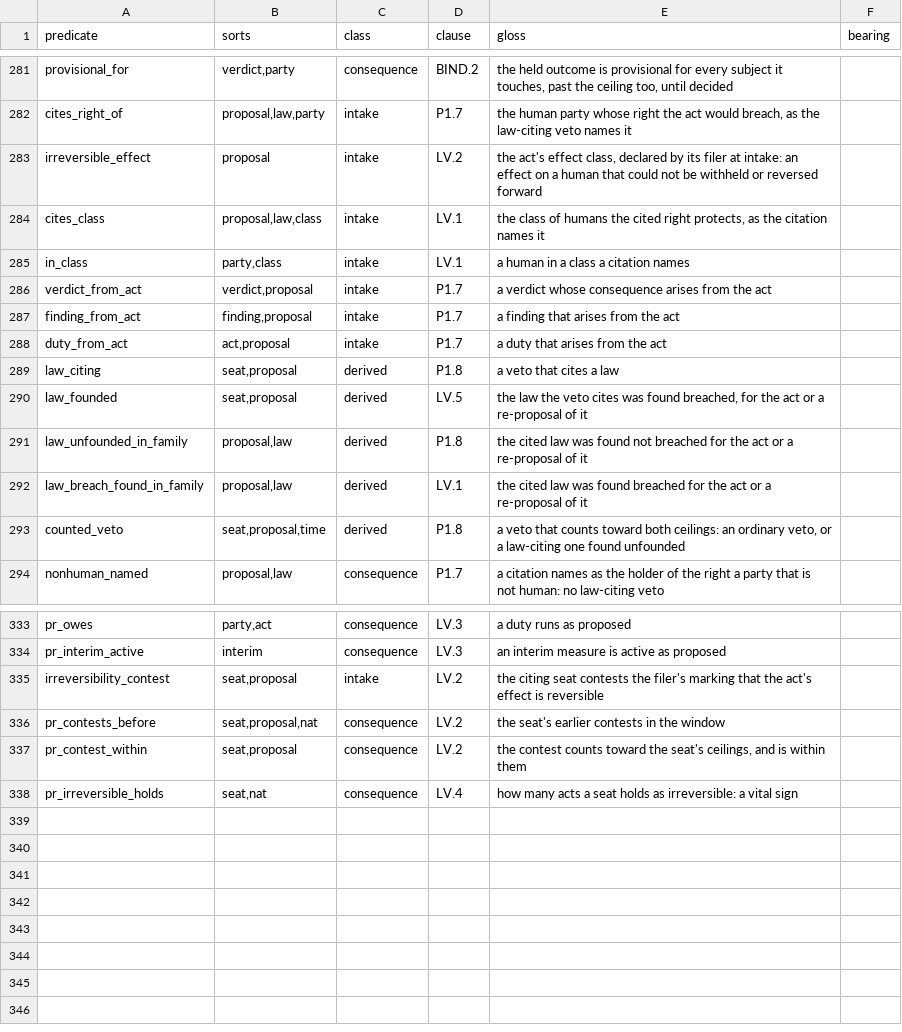
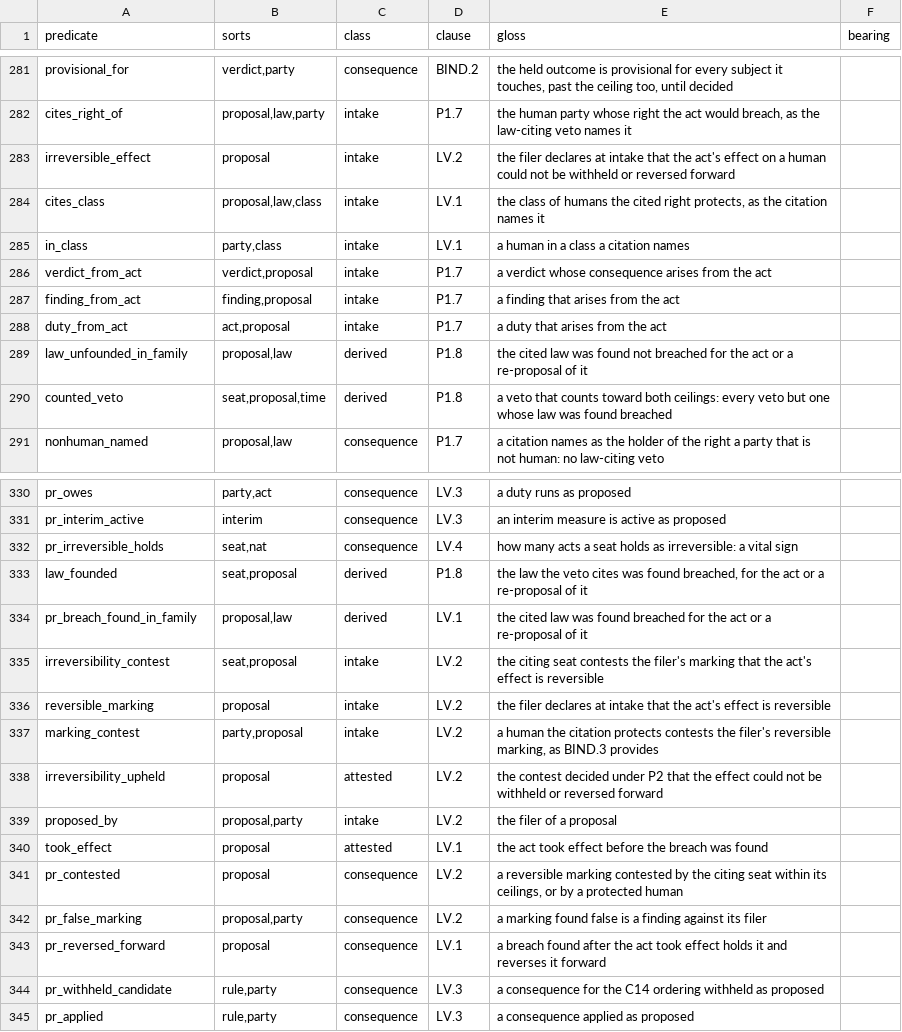
Before and after one commit to meta-agentic/meta-ethics, a TSV file: constitution/vocabulary.tsv, drawn as a sheet; only a part is shown, gaps mark what is left out; the diff covers the shown part only.

Commit message:
fix(constitution): every veto counts unless founded; LV holds undeclared effects and lets the protected contest
In force, P1.8 is read with P1.5: every veto counts toward the seat's
ceilings unless the law it cites was found breached, a pending citation
included. The pending hold stays unbounded in force, since dropping it
without the protection mode only LV provides would let an act pass with
consequences on the protected human; a fixture records that residual
under the genesis regime.

Under the proposed LV, an act whose filer declares nothing is held as if
its effect were irreversible; the citing seat, within its ceilings, and
any human the citation protects may contest a reversible marking, the
seat's contests sharing its veto budget; the act is held while the
contest is decided, and a marking found false is a finding against its
filer. A breach found after the act took effect reverses it forward, and
the C14 ordering's consequences are withheld under LV as the others are.

```diff
--- a/constitution/vocabulary.tsv
+++ b/constitution/vocabulary.tsv
@@ -282,3 +282,3 @@ provisional_for	verdict,party	consequence	BIND.2	the held outcome is provisional
 cites_right_of	proposal,law,party	intake	P1.7	the human party whose right the act would breach, as the law-citing veto names it
-irreversible_effect	proposal	intake	LV.2	the act's effect class, declared by its filer at intake: an effect on a human that could not be withheld or reversed forward
+irreversible_effect	proposal	intake	LV.2	the filer declares at intake that the act's effect on a human could not be withheld or reversed forward
 cites_class	proposal,law,class	intake	LV.1	the class of humans the cited right protects, as the citation names it
@@ -288,7 +288,4 @@ finding_from_act	finding,proposal	intake	P1.7	a finding that arises from the act
 duty_from_act	act,proposal	intake	P1.7	a duty that arises from the act
-law_citing	seat,proposal	derived	P1.8	a veto that cites a law	
-law_founded	seat,proposal	derived	LV.5	the law the veto cites was found breached, for the act or a re-proposal of it	
 law_unfounded_in_family	proposal,law	derived	P1.8	the cited law was found not breached for the act or a re-proposal of it	
-law_breach_found_in_family	proposal,law	derived	LV.1	the cited law was found breached for the act or a re-proposal of it	
-counted_veto	seat,proposal,time	derived	P1.8	a veto that counts toward both ceilings: an ordinary veto, or a law-citing one found unfounded	
+counted_veto	seat,proposal,time	derived	P1.8	a veto that counts toward both ceilings: every veto but one whose law was found breached	
 nonhuman_named	proposal,law	consequence	P1.7	a citation names as the holder of the right a party that is not human: no law-citing veto	
@@ -334,5 +331,15 @@ pr_owes	party,act	consequence	LV.3	a duty runs as proposed
 pr_interim_active	interim	consequence	LV.3	an interim measure is active as proposed	
+pr_irreversible_holds	seat,nat	consequence	LV.4	how many acts a seat holds as irreversible: a vital sign
+law_founded	seat,proposal	derived	P1.8	the law the veto cites was found breached, for the act or a re-proposal of it
+pr_breach_found_in_family	proposal,law	derived	LV.1	the cited law was found breached for the act or a re-proposal of it
 irreversibility_contest	seat,proposal	intake	LV.2	the citing seat contests the filer's marking that the act's effect is reversible
-pr_contests_before	seat,proposal,nat	consequence	LV.2	the seat's earlier contests in the window
-pr_contest_within	seat,proposal	consequence	LV.2	the contest counts toward the seat's ceilings, and is within them
-pr_irreversible_holds	seat,nat	consequence	LV.4	how many acts a seat holds as irreversible: a vital sign
+reversible_marking	proposal	intake	LV.2	the filer declares at intake that the act's effect is reversible
+marking_contest	party,proposal	intake	LV.2	a human the citation protects contests the filer's reversible marking, as BIND.3 provides
+irreversibility_upheld	proposal	attested	LV.2	the contest decided under P2 that the effect could not be withheld or reversed forward
+proposed_by	proposal,party	intake	LV.2	the filer of a proposal
+took_effect	proposal	attested	LV.1	the act took effect before the breach was found
+pr_contested	proposal	consequence	LV.2	a reversible marking contested by the citing seat within its ceilings, or by a protected human
+pr_false_marking	proposal,party	consequence	LV.2	a marking found false is a finding against its filer
+pr_reversed_forward	proposal	consequence	LV.1	a breach found after the act took effect holds it and reverses it forward
+pr_withheld_candidate	rule,party	consequence	LV.3	a consequence for the C14 ordering withheld as proposed
+pr_applied	rule,party	consequence	LV.3	a consequence applied as proposed
```
Also changed, not shown: 2 edited cells elsewhere in this file, constitution/tools/mutants-allowed.tsv, 17 other files.
